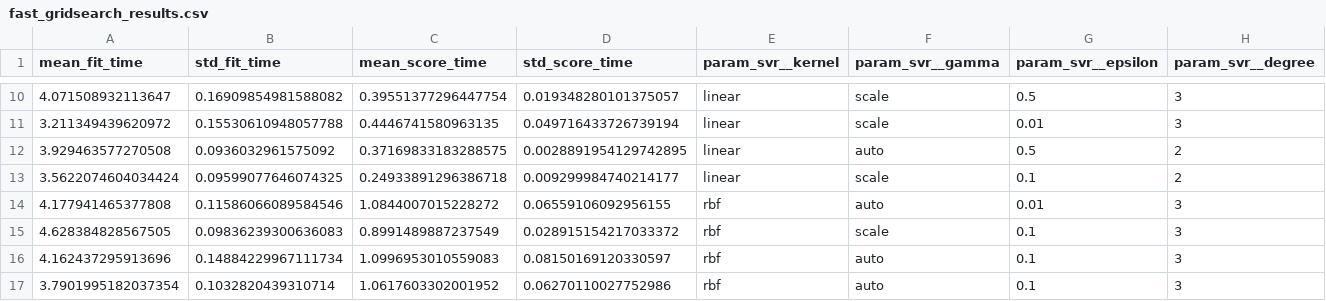
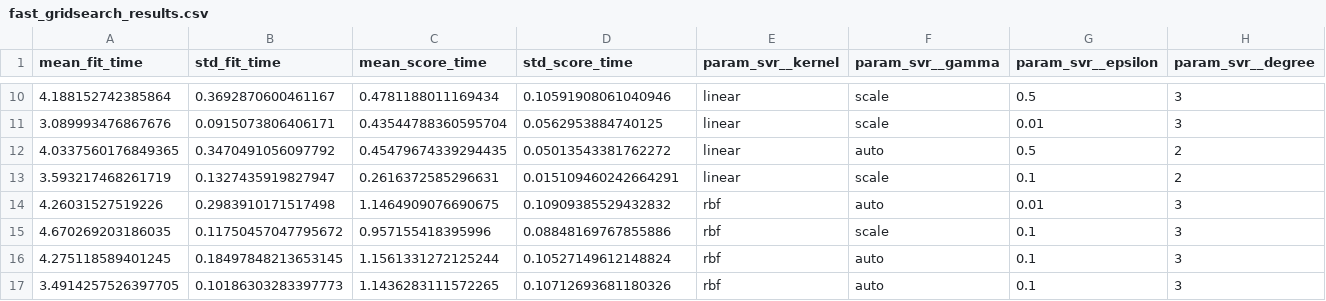
Before and after one commit to aperrin334/Proyecto-Machine-Learning, a CSV file: fast_gridsearch_results.csv, drawn as a sheet; only a part is shown, gaps mark what is left out; the diff covers the shown part only; the diff names each change by its address in the sheet, - before the commit and + after, or states it on an @@ line.

```diff
--- a/fast_gridsearch_results.csv
+++ b/fast_gridsearch_results.csv
-A10 (mean_fit_time): 4.071508932113647
+A10 (mean_fit_time): 4.188152742385864
-B10 (std_fit_time): 0.16909854981588082
+B10 (std_fit_time): 0.3692870600461167
-C10 (mean_score_time): 0.39551377296447754
+C10 (mean_score_time): 0.4781188011169434
-D10 (std_score_time): 0.019348280101375057
+D10 (std_score_time): 0.10591908061040946
-A11 (mean_fit_time): 3.211349439620972
+A11 (mean_fit_time): 3.089993476867676
-B11 (std_fit_time): 0.15530610948057788
+B11 (std_fit_time): 0.0915073806406171
-C11 (mean_score_time): 0.4446741580963135
+C11 (mean_score_time): 0.43544788360595704
-D11 (std_score_time): 0.049716433726739194
+D11 (std_score_time): 0.0562953884740125
-A12 (mean_fit_time): 3.929463577270508
+A12 (mean_fit_time): 4.0337560176849365
-B12 (std_fit_time): 0.0936032961575092
+B12 (std_fit_time): 0.3470491056097792
-C12 (mean_score_time): 0.37169833183288575
+C12 (mean_score_time): 0.45479674339294435
-D12 (std_score_time): 0.0028891954129742895
+D12 (std_score_time): 0.05013543381762272
-A13 (mean_fit_time): 3.5622074604034424
+A13 (mean_fit_time): 3.593217468261719
-B13 (std_fit_time): 0.09599077646074325
+B13 (std_fit_time): 0.1327435919827947
-C13 (mean_score_time): 0.24933891296386718
+C13 (mean_score_time): 0.2616372585296631
-D13 (std_score_time): 0.009299984740214177
+D13 (std_score_time): 0.015109460242664291
-A14 (mean_fit_time): 4.177941465377808
+A14 (mean_fit_time): 4.26031527519226
-B14 (std_fit_time): 0.11586066089584546
+B14 (std_fit_time): 0.2983910171517498
-C14 (mean_score_time): 1.0844007015228272
+C14 (mean_score_time): 1.1464909076690675
-D14 (std_score_time): 0.06559106092956155
+D14 (std_score_time): 0.10909385529432832
-A15 (mean_fit_time): 4.628384828567505
+A15 (mean_fit_time): 4.670269203186035
-B15 (std_fit_time): 0.09836239300636083
+B15 (std_fit_time): 0.11750457047795672
-C15 (mean_score_time): 0.8991489887237549
+C15 (mean_score_time): 0.957155418395996
-D15 (std_score_time): 0.028915154217033372
+D15 (std_score_time): 0.08848169767855886
-A16 (mean_fit_time): 4.162437295913696
+A16 (mean_fit_time): 4.275118589401245
-B16 (std_fit_time): 0.14884229967111734
+B16 (std_fit_time): 0.18497848213653145
-C16 (mean_score_time): 1.0996953010559083
+C16 (mean_score_time): 1.1561331272125244
-D16 (std_score_time): 0.08150169120330597
+D16 (std_score_time): 0.10527149612148824
-A17 (mean_fit_time): 3.7901995182037354
+A17 (mean_fit_time): 3.4914257526397705
-B17 (std_fit_time): 0.1032820439310714
+B17 (std_fit_time): 0.10186303283397773
-C17 (mean_score_time): 1.0617603302001952
+C17 (mean_score_time): 1.1436283111572265
-D17 (std_score_time): 0.06270110027752986
+D17 (std_score_time): 0.10712693681180326
```
Also changed, not shown: 128 edited cells elsewhere in this file, 2 other files.
